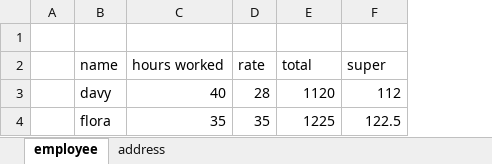
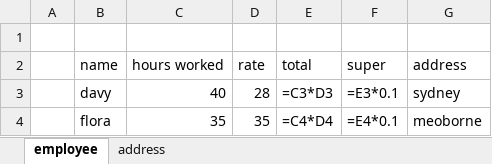
Before and after one commit to gitown2000/excel-guy, an Excel workbook: excel-guy-test2.xlsx, sheet employee, drawn as a sheet; values as stored, in another font and other column widths than the file's, no borders; formulas without a stored value are shown as written; the diff names each change by its address in the sheet, - before the commit and + after, or states it on an @@ line.

```diff
--- a/excel-guy-test2.xlsx (sheet employee)
+++ b/excel-guy-test2.xlsx (sheet employee)
+column G (address), rows 3-4: sydney | meoborne
-E3 (total): 1120
+E3 (total): =C3*D3
-F3 (super): 112
+F3 (super): =E3*0.1
-E4 (total): 1225
+E4 (total): =C4*D4
-F4 (super): 122.5
+F4 (super): =E4*0.1
```
